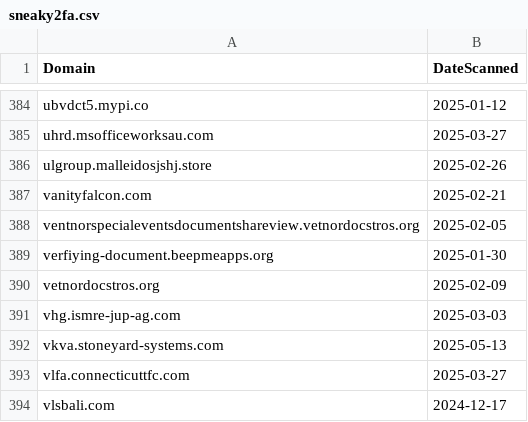
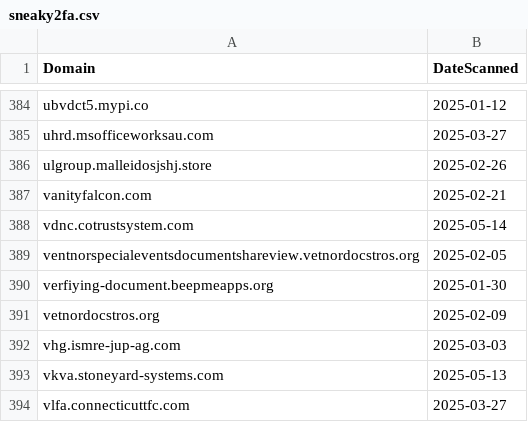
Before and after one commit to dbertho/ioc, a CSV file: sneaky2fa.csv, drawn as a sheet; only a part is shown, gaps mark what is left out; the shorter side is filled out with more unchanged rows.

Commit message:
Update Sneaky2FA IOC list

```diff
--- a/sneaky2fa.csv
+++ b/sneaky2fa.csv
@@ -387,2 +387,3 @@ ulgroup.malleidosjshj.store,2025-02-26
 vanityfalcon.com,2025-02-21
+vdnc.cotrustsystem.com,2025-05-14
 ventnorspecialeventsdocumentshareview.vetnordocstros.org,2025-02-05
```
